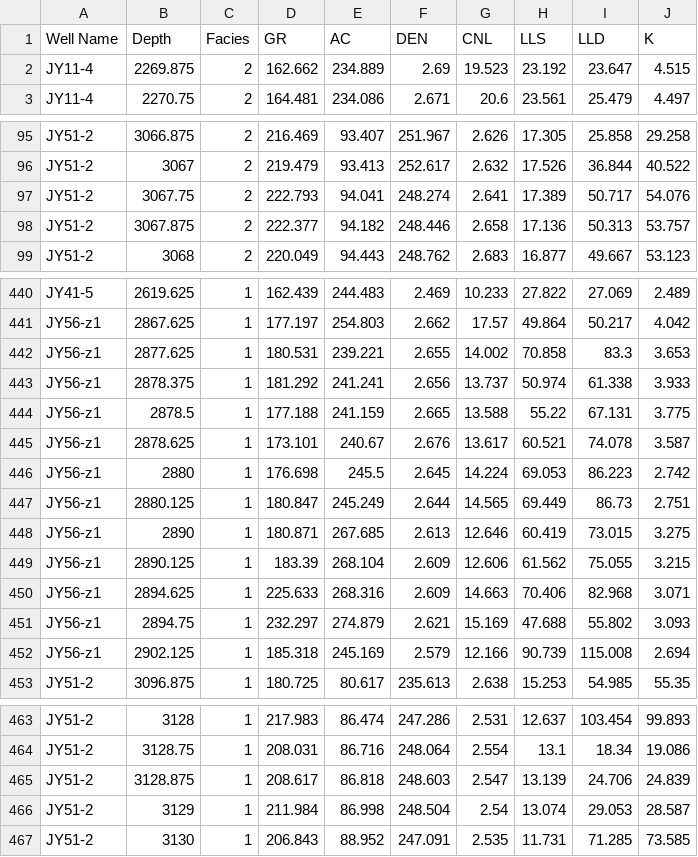
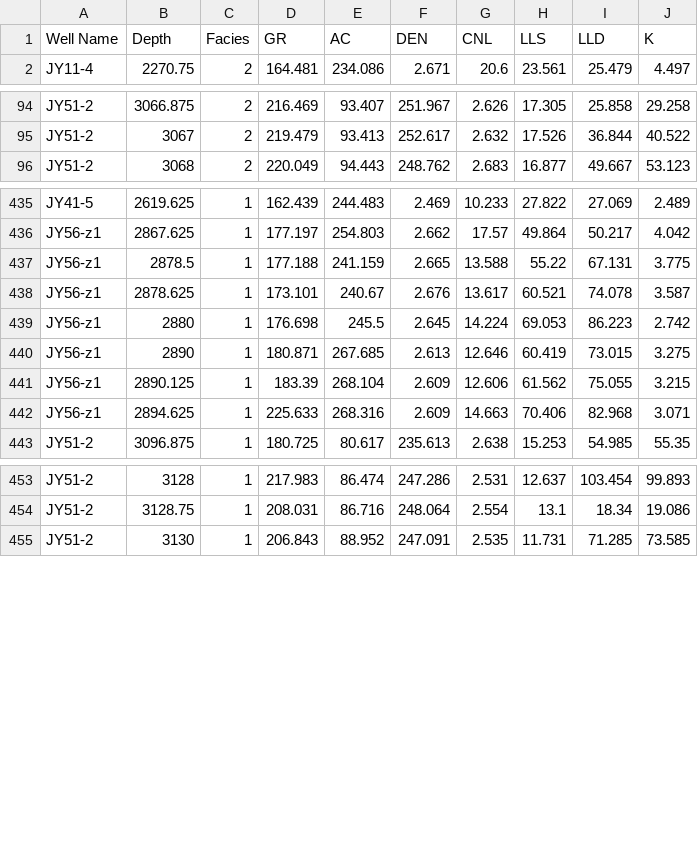
Before and after one commit to yanjin123789/jiaoshiba, a CSV file: GR-AC-DEN-K-gai2.csv, drawn as a sheet; only a part is shown, gaps mark what is left out; the diff covers the shown part only; the diff names each change by its address in the sheet, - before the commit and + after, or states it on an @@ line.

Commit message:
Add files via upload

```diff
--- a/GR-AC-DEN-K-gai2.csv
+++ b/GR-AC-DEN-K-gai2.csv
-row 2: JY11-4 | 2269.875 | 2 | 162.662 | 234.889 | 2.69 | 19.523 | 23.192 | 23.647 | 4.515
-row 97: JY51-2 | 3067.75 | 2 | 222.793 | 94.041 | 248.274 | 2.641 | 17.389 | 50.717 | 54.076
-row 98: JY51-2 | 3067.875 | 2 | 222.377 | 94.182 | 248.446 | 2.658 | 17.136 | 50.313 | 53.757
-row 442: JY56-z1 | 2877.625 | 1 | 180.531 | 239.221 | 2.655 | 14.002 | 70.858 | 83.3 | 3.653
-row 443: JY56-z1 | 2878.375 | 1 | 181.292 | 241.241 | 2.656 | 13.737 | 50.974 | 61.338 | 3.933
-row 447: JY56-z1 | 2880.125 | 1 | 180.847 | 245.249 | 2.644 | 14.565 | 69.449 | 86.73 | 2.751
-row 451: JY56-z1 | 2894.75 | 1 | 232.297 | 274.879 | 2.621 | 15.169 | 47.688 | 55.802 | 3.093
-row 452: JY56-z1 | 2902.125 | 1 | 185.318 | 245.169 | 2.579 | 12.166 | 90.739 | 115.008 | 2.694
-row 465: JY51-2 | 3128.875 | 1 | 208.617 | 86.818 | 248.603 | 2.547 | 13.139 | 24.706 | 24.839
-row 466: JY51-2 | 3129 | 1 | 211.984 | 86.998 | 248.504 | 2.54 | 13.074 | 29.053 | 28.587
```
Also changed, not shown: 2 removed rows elsewhere in this file.
